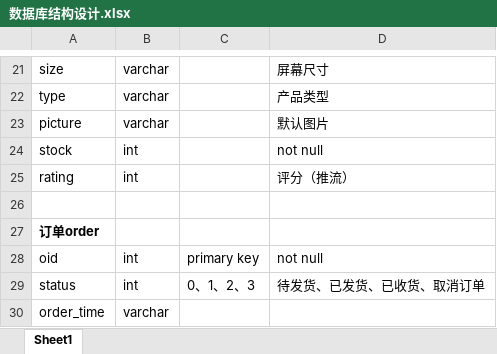
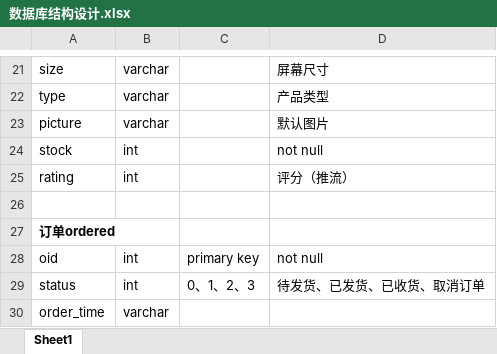
Before and after one commit to SanYangs3/leonvoshop, an Excel workbook: database/数据库结构设计.xlsx, sheet Sheet1, drawn as a sheet; only a part is shown, gaps mark what is left out; values as stored, in another font and other column widths than the file's, no borders; the diff names each change by its address in the sheet, - before the commit and + after, or states it on an @@ line.

```diff
--- a/database/数据库结构设计.xlsx (sheet Sheet1)
+++ b/database/数据库结构设计.xlsx (sheet Sheet1)
-A27: 订单order
+A27: 订单ordered
```
Also changed, not shown: 1 other file.
